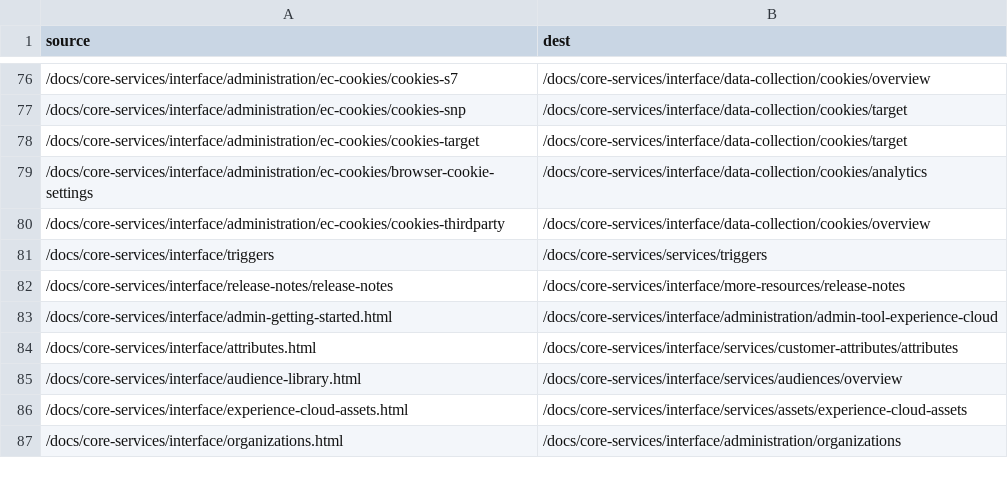
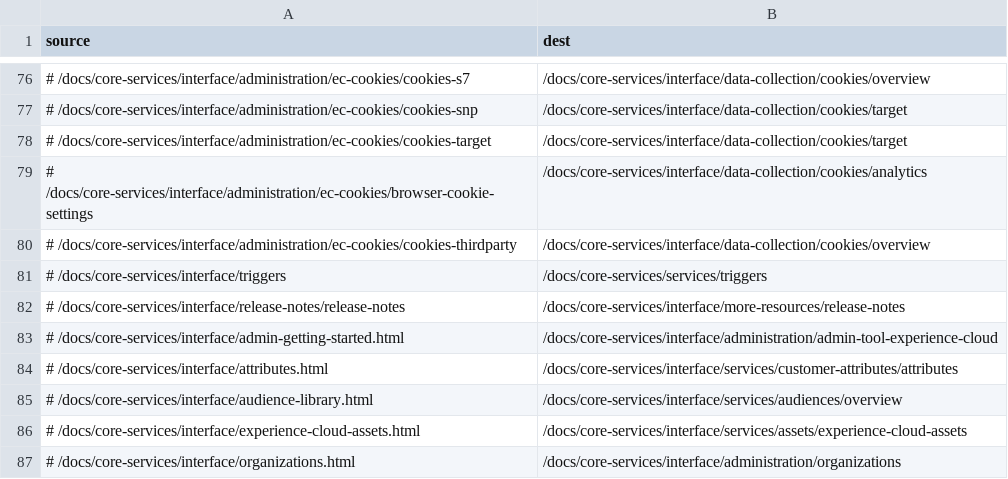
Before and after one commit to AdobeDocs/core-services.en, a CSV file: redirects.csv, drawn as a sheet; only a part is shown, gaps mark what is left out; the diff covers the shown part only; the diff names each change by its address in the sheet, - before the commit and + after, or states it on an @@ line.

```diff
--- a/redirects.csv
+++ b/redirects.csv
-A76 (source): /docs/core-services/interface/administration/ec-cookies/cookies-s7
+A76 (source): # /docs/core-services/interface/administration/ec-cookies/cookies-s7
-A77 (source): /docs/core-services/interface/administration/ec-cookies/cookies-snp
+A77 (source): # /docs/core-services/interface/administration/ec-cookies/cookies-snp
-A78 (source): /docs/core-services/interface/administration/ec-cookies/cookies-target
+A78 (source): # /docs/core-services/interface/administration/ec-cookies/cookies-target
-A79 (source): /docs/core-services/interface/administration/ec-cookies/browser-cookie-settings
+A79 (source): # /docs/core-services/interface/administration/ec-cookies/browser-cookie-settings
-A80 (source): /docs/core-services/interface/administration/ec-cookies/cookies-thirdparty
+A80 (source): # /docs/core-services/interface/administration/ec-cookies/cookies-thirdparty
-A81 (source): /docs/core-services/interface/triggers
+A81 (source): # /docs/core-services/interface/triggers
-A82 (source): /docs/core-services/interface/release-notes/release-notes
+A82 (source): # /docs/core-services/interface/release-notes/release-notes
-A83 (source): /docs/core-services/interface/admin-getting-started.html
+A83 (source): # /docs/core-services/interface/admin-getting-started.html
-A84 (source): /docs/core-services/interface/attributes.html
+A84 (source): # /docs/core-services/interface/attributes.html
-A85 (source): /docs/core-services/interface/audience-library.html
+A85 (source): # /docs/core-services/interface/audience-library.html
-A86 (source): /docs/core-services/interface/experience-cloud-assets.html
+A86 (source): # /docs/core-services/interface/experience-cloud-assets.html
-A87 (source): /docs/core-services/interface/organizations.html
+A87 (source): # /docs/core-services/interface/organizations.html
```
Also changed, not shown: 27 edited cells elsewhere in this file.
